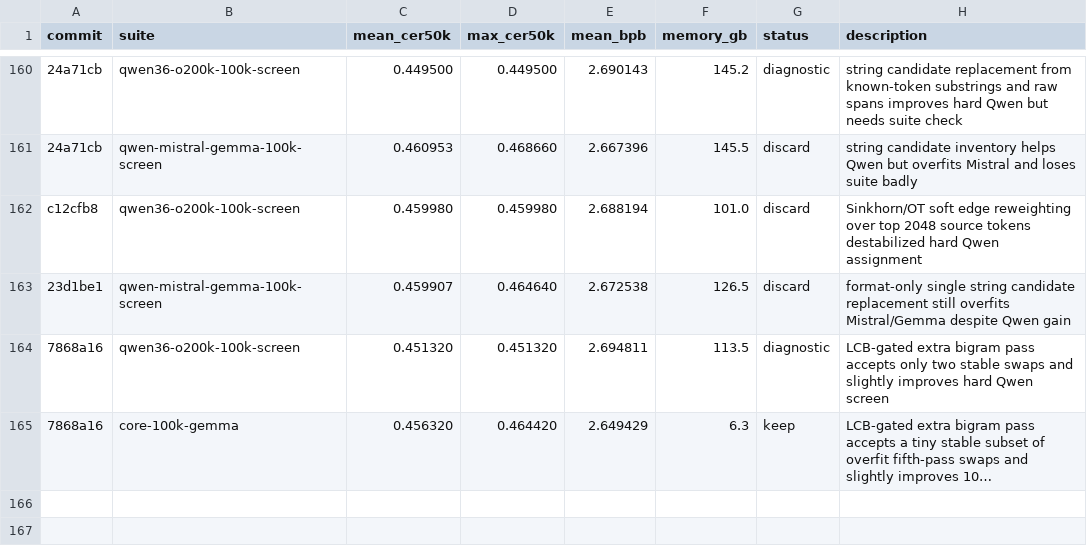
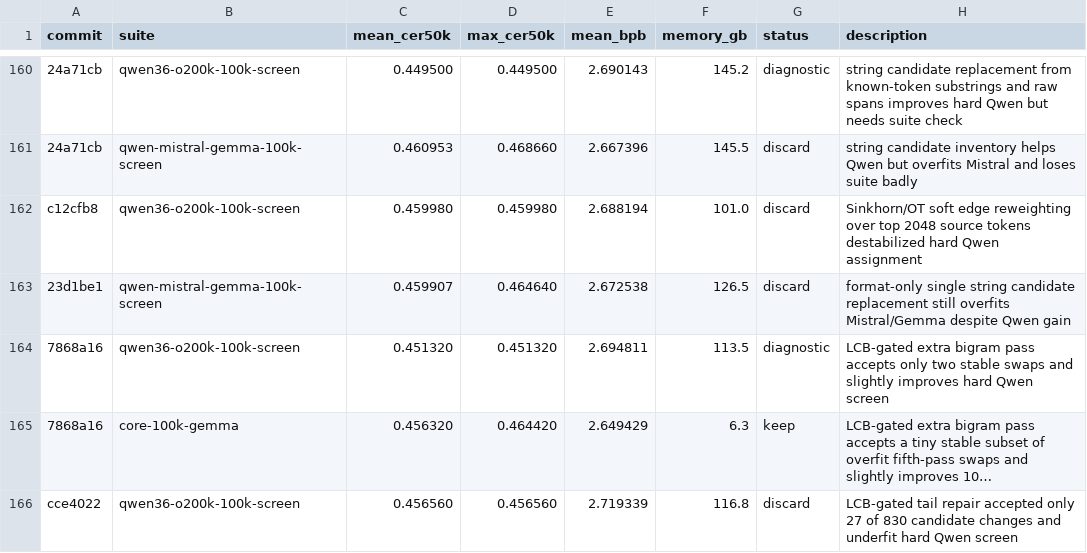
Before and after one commit to anpaure/detokenizer, a TSV file: results.tsv, drawn as a sheet; only a part is shown, gaps mark what is left out; long unchanged cells end in …; the diff names each change by its address in the sheet, - before the commit and + after, or states it on an @@ line.

Commit message:
Log LCB tail repair screen

```diff
--- a/results.tsv
+++ b/results.tsv
+row 166: cce4022 | qwen36-o200k-100k-screen | 0.456560 | 0.456560 | 2.719339 | 116.8 | discard | LCB-gated tail repair accepted only 27 of 830 candidate changes and underfit hard Qwen screen
```
